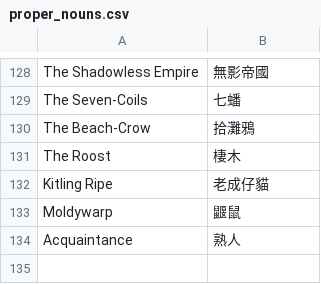
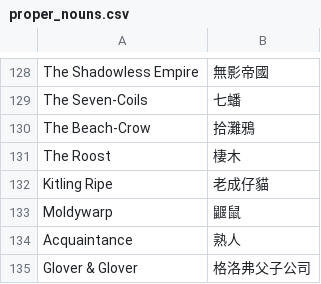
Before and after one commit to dbfoxtw/mods-cultist-simulator, a CSV file: localization-tool/proper_nouns.csv, drawn as a sheet; only a part is shown, gaps mark what is left out; the diff names each change by its address in the sheet, - before the commit and + after, or states it on an @@ line.

```diff
--- a/localization-tool/proper_nouns.csv
+++ b/localization-tool/proper_nouns.csv
+row 135: Glover & Glover | 格洛弗父子公司
```
Also changed, not shown: 1 other file.
